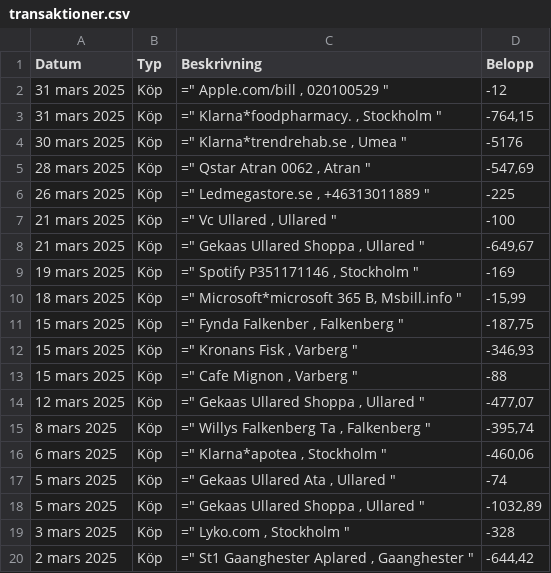
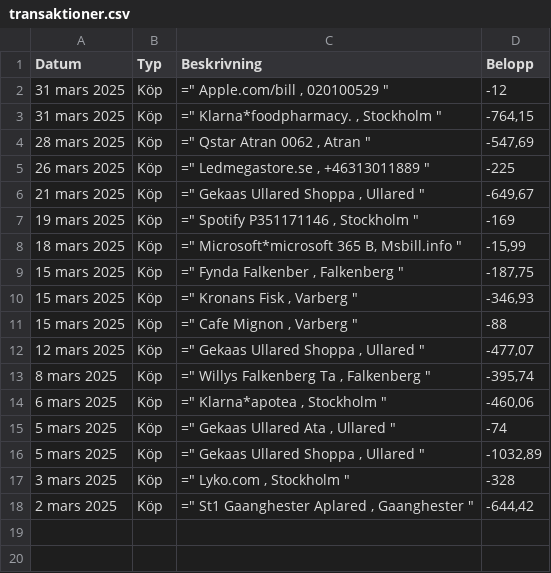
Before and after one commit to Solaeng/Nomia, a CSV file: src/main/resources/static/transaktioner.csv, drawn as a sheet.

```diff
--- a/src/main/resources/static/transaktioner.csv
+++ b/src/main/resources/static/transaktioner.csv
@@ -3,6 +3,4 @@
 31 mars 2025;Köp;=" Klarna*foodpharmacy.     , Stockholm    ";-764,15
-30 mars 2025;Köp;=" Klarna*trendrehab.se     , Umea         ";-5176
 28 mars 2025;Köp;=" Qstar Atran 0062         , Atran        ";-547,69
 26 mars 2025;Köp;=" Ledmegastore.se          , +46313011889 ";-225
-21 mars 2025;Köp;=" Vc Ullared               , Ullared      ";-100
 21 mars 2025;Köp;=" Gekaas Ullared Shoppa    , Ullared      ";-649,67
```
Also changed, not shown: 4 other files.
